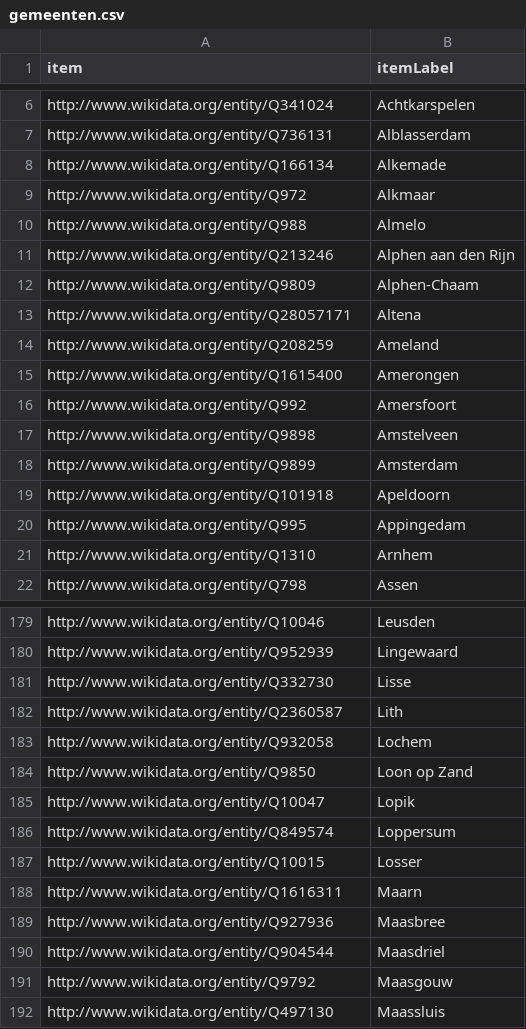
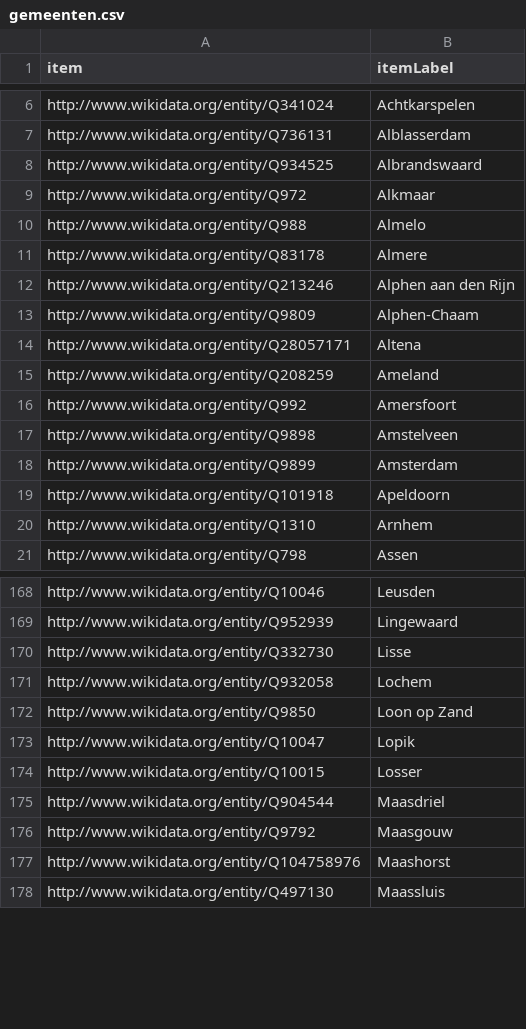
Before and after one commit to mmmenno/wikidata-straten, a CSV file: gemeenten.csv, drawn as a sheet; only a part is shown, gaps mark what is left out; removed rows and columns are numbered as before the commit, all else as after; the diff covers the shown part only; the diff names each change by its address in the sheet, - before the commit and + after, or states it on an @@ line.

Commit message:
updated gemeentelijst

```diff
--- a/gemeenten.csv
+++ b/gemeenten.csv
-row 8: http://www.wikidata.org/entity/Q166134 | Alkemade
+row 8: http://www.wikidata.org/entity/Q934525 | Albrandswaard
+row 11: http://www.wikidata.org/entity/Q83178 | Almere
-row 15: http://www.wikidata.org/entity/Q1615400 | Amerongen
-row 20: http://www.wikidata.org/entity/Q995 | Appingedam
-row 182: http://www.wikidata.org/entity/Q2360587 | Lith
-row 186: http://www.wikidata.org/entity/Q849574 | Loppersum
-row 188: http://www.wikidata.org/entity/Q1616311 | Maarn
-row 189: http://www.wikidata.org/entity/Q927936 | Maasbree
+row 177: http://www.wikidata.org/entity/Q104758976 | Maashorst
```
Also changed, not shown: 8 added rows, 32 removed rows and 2 edited cells elsewhere in this file.
